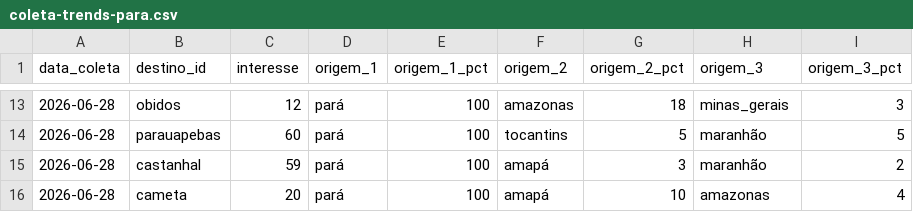
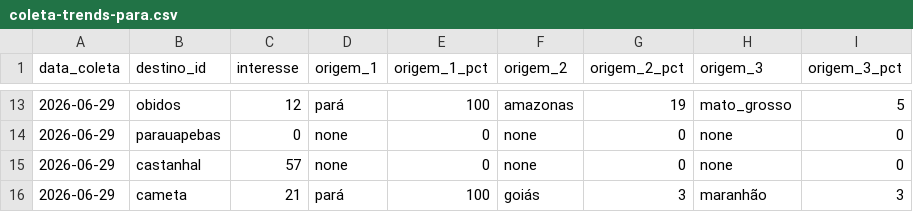
Before and after one commit to LIEZIOABR/pulse-amazonia, a CSV file: coleta-trends-para.csv, drawn as a sheet; only a part is shown, gaps mark what is left out; the diff covers the shown part only.

```diff
--- a/coleta-trends-para.csv
+++ b/coleta-trends-para.csv
@@ -13,4 +13,4 @@ data_coleta,destino_id,interesse,origem_1,origem_1_pct,origem_2,origem_2_pct,ori
-2026-06-28,obidos,12,pará,100,amazonas,18,minas_gerais,3
-2026-06-28,parauapebas,60,pará,100,tocantins,5,maranhão,5
-2026-06-28,castanhal,59,pará,100,amapá,3,maranhão,2
-2026-06-28,cameta,20,pará,100,amapá,10,amazonas,4
+2026-06-29,obidos,12,pará,100,amazonas,19,mato_grosso,5
+2026-06-29,parauapebas,0,none,0,none,0,none,0
+2026-06-29,castanhal,57,none,0,none,0,none,0
+2026-06-29,cameta,21,pará,100,goiás,3,maranhão,3
```
Also changed, not shown: 42 edited cells elsewhere in this file, coleta-concorrentes-nacionais.csv.
